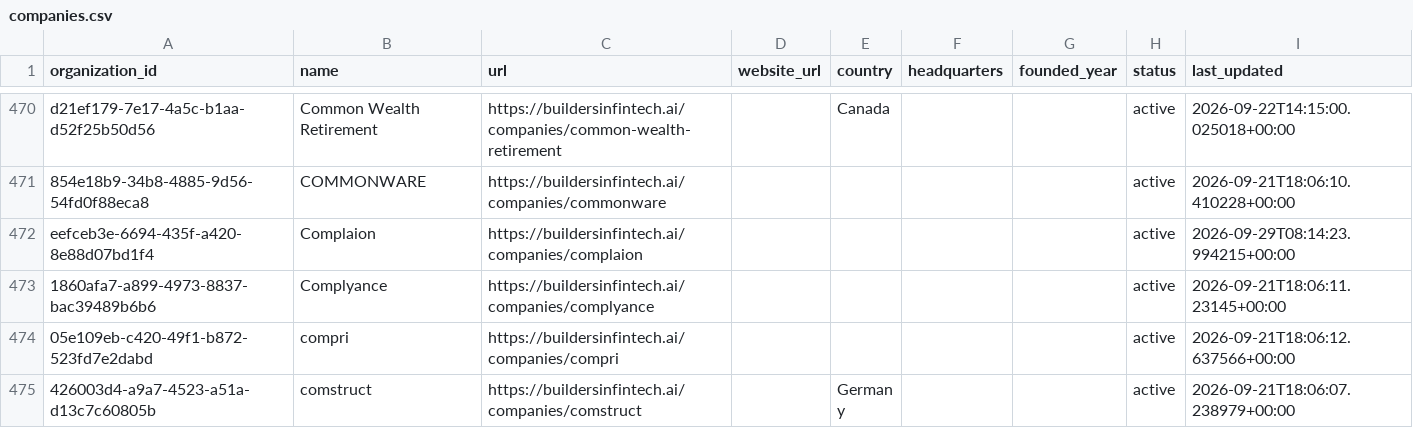
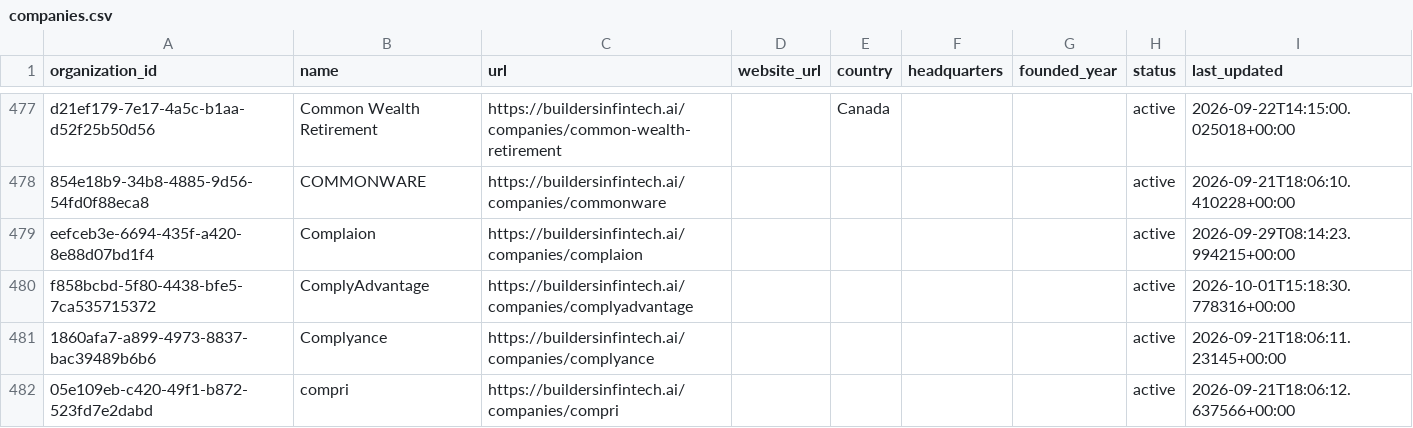
Before and after one commit to matteimichele27-arch/builders-in-fintech-data, a CSV file: data/companies.csv, drawn as a sheet; only a part is shown, gaps mark what is left out; the shorter side is filled out with more unchanged rows; the diff covers the shown part only; the diff names each change by its address in the sheet, - before the commit and + after, or states it on an @@ line.

```diff
--- a/data/companies.csv
+++ b/data/companies.csv
+row 480: f858bcbd-5f80-4438-bfe5-7ca535715372 | ComplyAdvantage | https://buildersinfintech.ai/companies/complyadvantage |  |  |  |  | active | 2026-10-01T15:18:30.778316+00:00
```
Also changed, not shown: 37 added rows elsewhere in this file, data/funding-index.csv, data/funding-rounds.csv, 3 other files.
